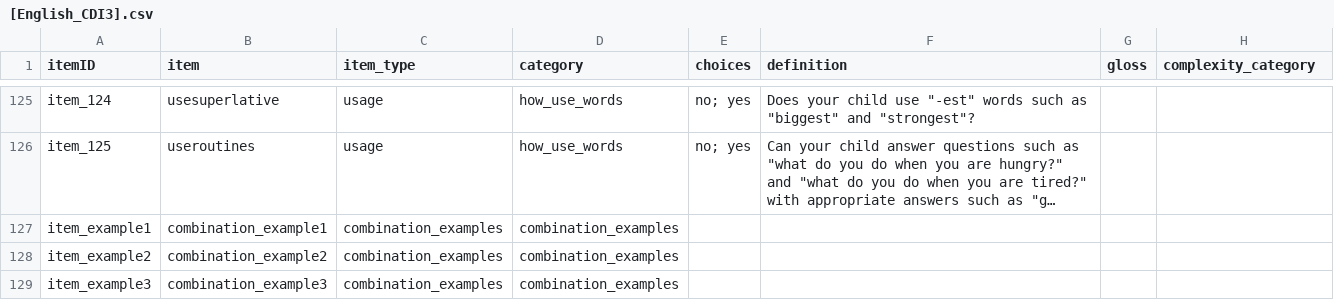
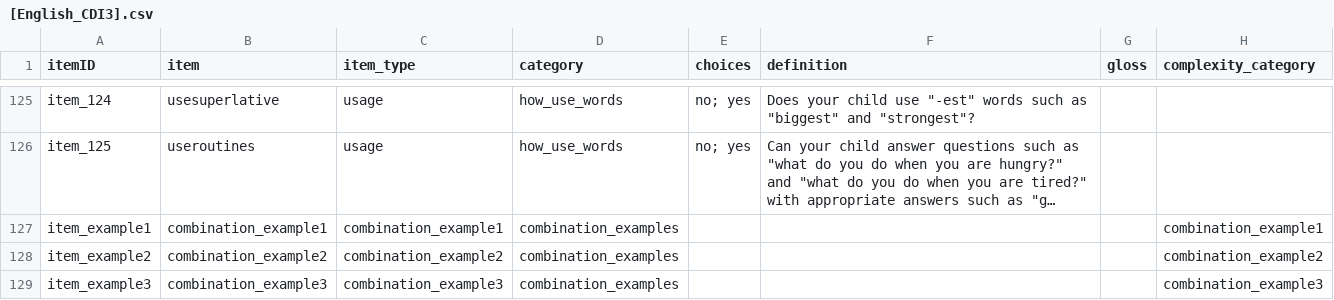
Before and after one commit to langcog/web-cdi, a CSV file: webcdi/cdi_form_csv/[English_CDI3].csv, drawn as a sheet; only a part is shown, gaps mark what is left out; long unchanged cells end in …; the diff names each change by its address in the sheet, - before the commit and + after, or states it on an @@ line.

```diff
--- a/webcdi/cdi_form_csv/[English_CDI3].csv
+++ b/webcdi/cdi_form_csv/[English_CDI3].csv
-C127 (item_type): combination_examples
+C127 (item_type): combination_example1
-H127 (complexity_category): (empty)
+H127 (complexity_category): combination_example1
-C128 (item_type): combination_examples
+C128 (item_type): combination_example2
-H128 (complexity_category): (empty)
+H128 (complexity_category): combination_example2
-C129 (item_type): combination_examples
+C129 (item_type): combination_example3
-H129 (complexity_category): (empty)
+H129 (complexity_category): combination_example3
```
Also changed, not shown: webcdi/cdi_forms/static/data_csv/word_categories.csv, 3 other files.
